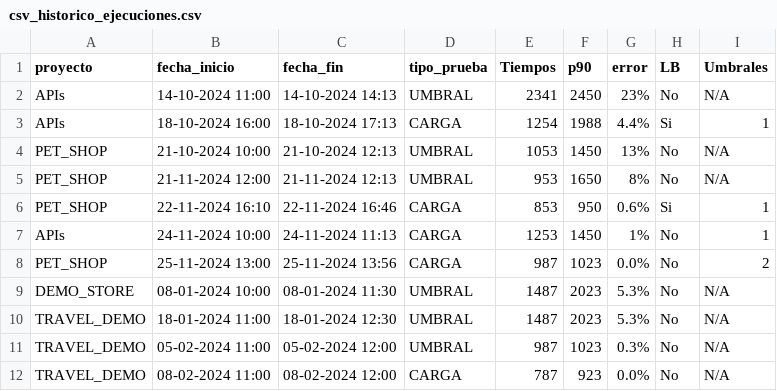
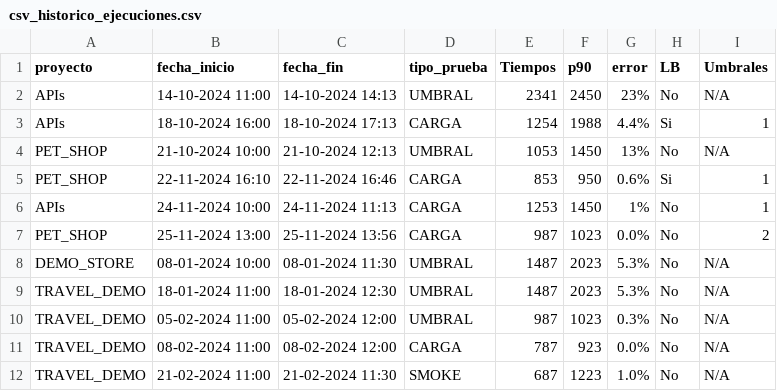
Before and after one commit to gongarciam/test, a CSV file: historico/csv_historico_ejecuciones.csv, drawn as a sheet; only a part is shown; the shorter side is filled out with more unchanged rows.

```diff
--- a/historico/csv_historico_ejecuciones.csv
+++ b/historico/csv_historico_ejecuciones.csv
@@ -4,3 +4,2 @@ APIs,18-10-2024 16:00,18-10-2024 17:13,CARGA,1254,1988,4.4%,Si,1
 PET_SHOP,21-10-2024 10:00,21-10-2024 12:13,UMBRAL,1053,1450,13%,No,N/A
-PET_SHOP,21-11-2024 12:00,21-11-2024 12:13,UMBRAL,953,1650,8%,No,N/A
 PET_SHOP,22-11-2024 16:10,22-11-2024 16:46,CARGA,853,950,0.6%,Si,1
```
Also changed, not shown: 1 other file.
